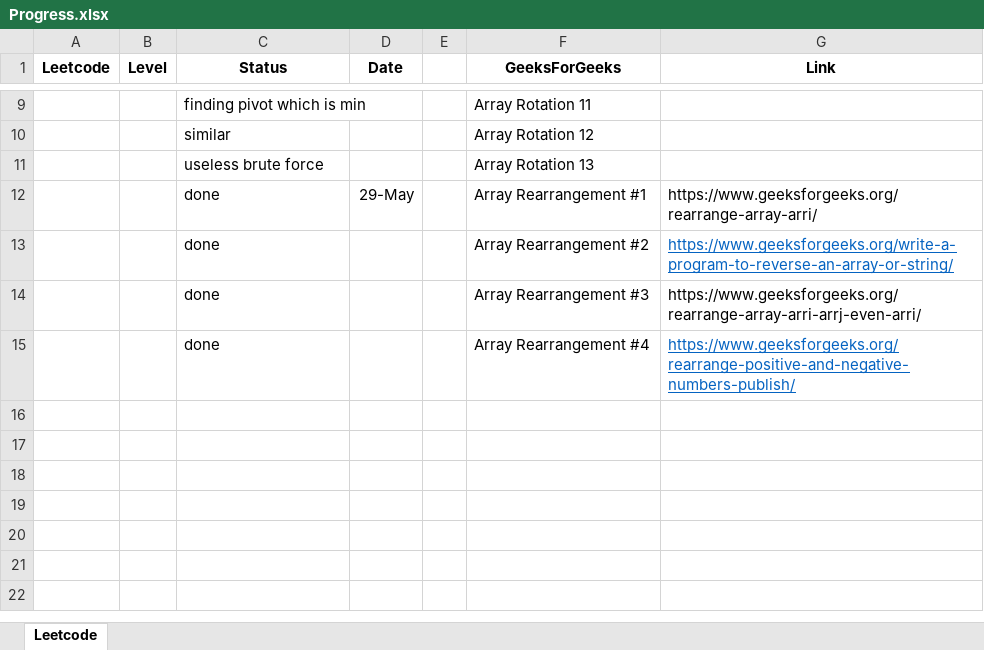
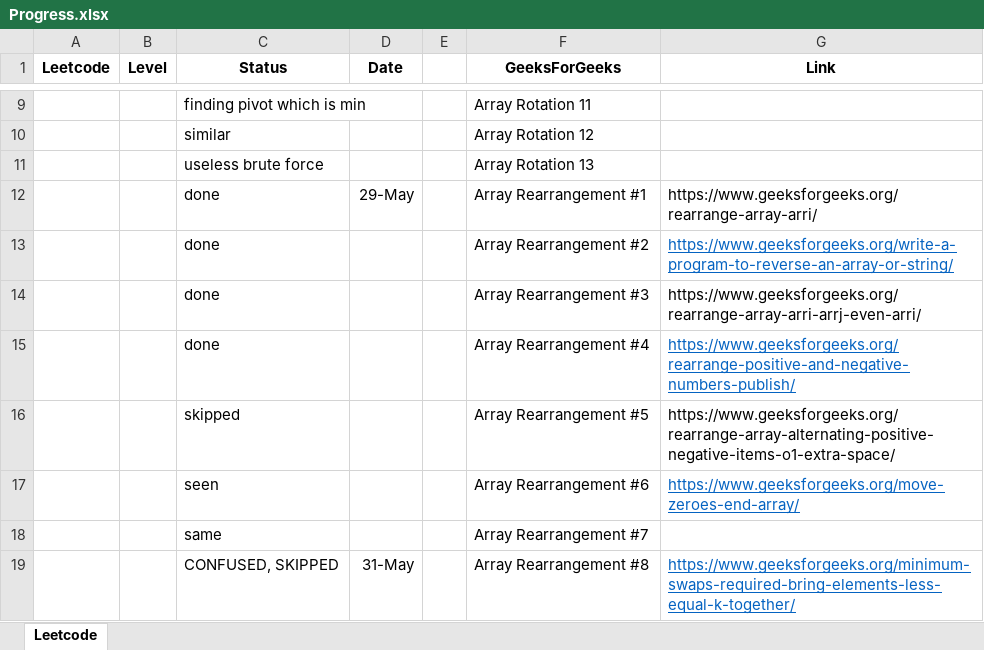
Before and after one commit to hemangbehl/Data-Structures-Algorithms_practice, an Excel workbook: session4/Progress.xlsx, sheet Leetcode, drawn as a sheet; only a part is shown, gaps mark what is left out; values as stored, in another font and other column widths than the file's, no borders; the diff names each change by its address in the sheet, - before the commit and + after, or states it on an @@ line.

```diff
--- a/session4/Progress.xlsx (sheet Leetcode)
+++ b/session4/Progress.xlsx (sheet Leetcode)
+row 16:  |  | skipped |  |  | Array Rearrangement #5 | https://www.geeksforgeeks.org/rearrange-array-alternating-positive-negative-items-o1-extra-space/
+row 17:  |  | seen |  |  | Array Rearrangement #6 | https://www.geeksforgeeks.org/move-zeroes-end-array/
+row 18:  |  | same |  |  | Array Rearrangement #7
+row 19:  |  | CONFUSED, SKIPPED | 31-May |  | Array Rearrangement #8 | https://www.geeksforgeeks.org/minimum-swaps-required-bring-elements-less-equal-k-together/
```
Also changed, not shown: 1 other file.
